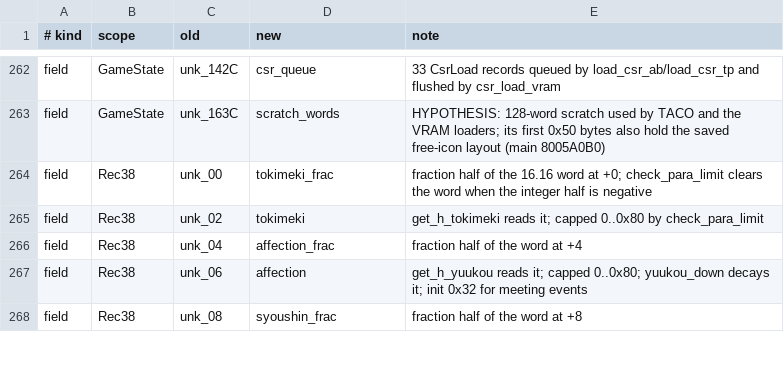
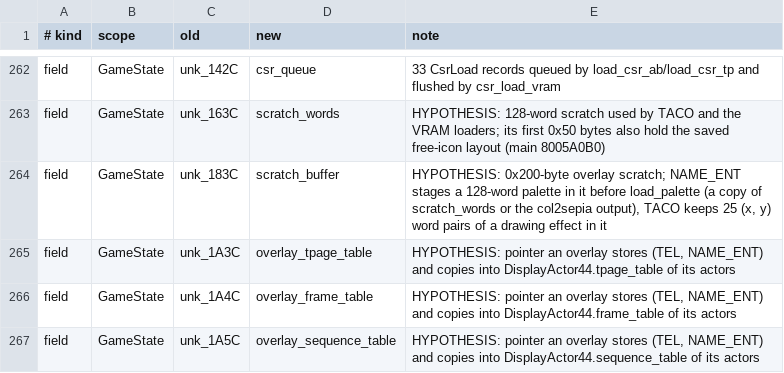
Before and after one commit to CosmicScribe64/tokimemo-ps1-decomp, a TSV file: config/renames/proposals/core.tsv, drawn as a sheet; only a part is shown, gaps mark what is left out; the shorter side is filled out with more unchanged rows; the diff covers the shown part only; the diff names each change by its address in the sheet, - before the commit and + after, or states it on an @@ line.

```diff
--- a/config/renames/proposals/core.tsv
+++ b/config/renames/proposals/core.tsv
+row 264: field | GameState | unk_183C | scratch_buffer | HYPOTHESIS: 0x200-byte overlay scratch; NAME_ENT stages a 128-word palette in it before load_palette (a copy of scratch_words or the col2sepia output), TACO keeps 25 (x, y) word pairs of a drawing effect in it
+row 265: field | GameState | unk_1A3C | overlay_tpage_table | HYPOTHESIS: pointer an overlay stores (TEL, NAME_ENT) and copies into DisplayActor44.tpage_table of its actors
+row 266: field | GameState | unk_1A4C | overlay_frame_table | HYPOTHESIS: pointer an overlay stores (TEL, NAME_ENT) and copies into DisplayActor44.frame_table of its actors
+row 267: field | GameState | unk_1A5C | overlay_sequence_table | HYPOTHESIS: pointer an overlay stores (TEL, NAME_ENT) and copies into DisplayActor44.sequence_table of its actors
```
Also changed, not shown: 5 added rows and 33 edited cells elsewhere in this file, 3 other files.
